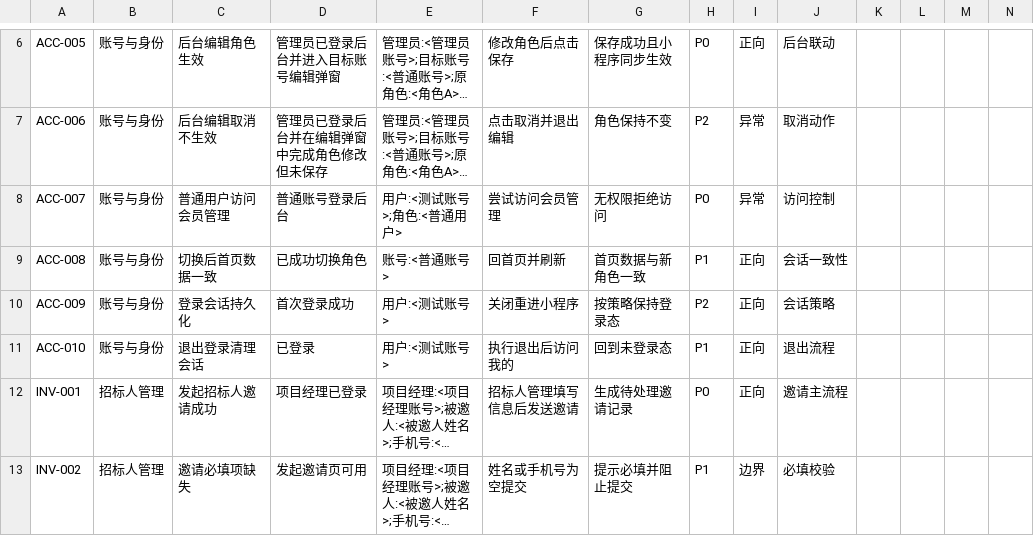
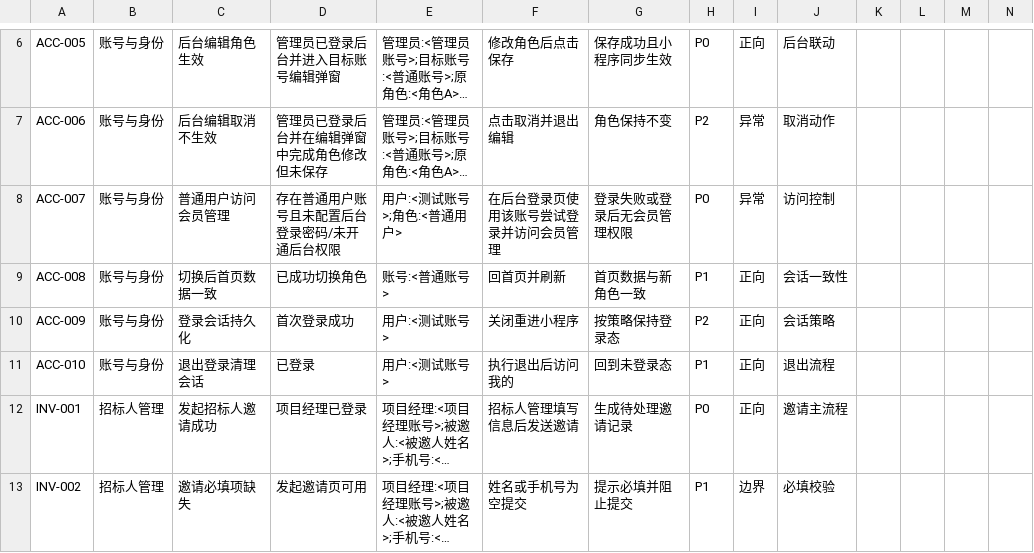
Before and after one commit to francesyu0926-spec/bidding-test-doc, a CSV file: testcases/掌上微采购_功能测试用例_v1.4_完整版.csv, drawn as a sheet; only a part is shown, gaps mark what is left out; long unchanged cells end in …; the diff names each change by its address in the sheet, - before the commit and + after, or states it on an @@ line.

```diff
--- a/testcases/掌上微采购_功能测试用例_v1.4_完整版.csv
+++ b/testcases/掌上微采购_功能测试用例_v1.4_完整版.csv
-D8: 普通账号登录后台
+D8: 存在普通用户账号且未配置后台登录密码/未开通后台权限
-F8: 尝试访问会员管理
+F8: 在后台登录页使用该账号尝试登录并访问会员管理
-G8: 无权限拒绝访问
+G8: 登录失败或登录后无会员管理权限
```
